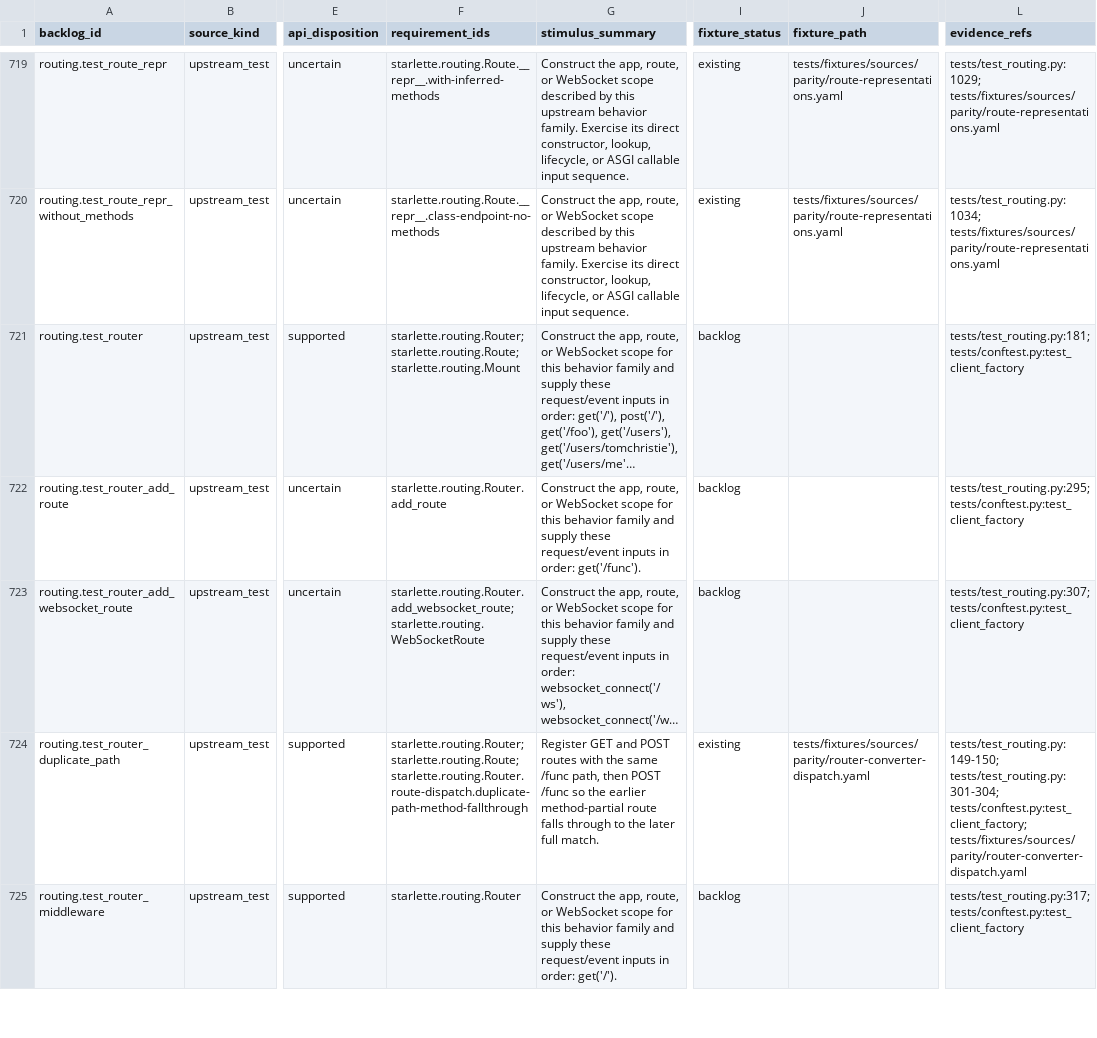
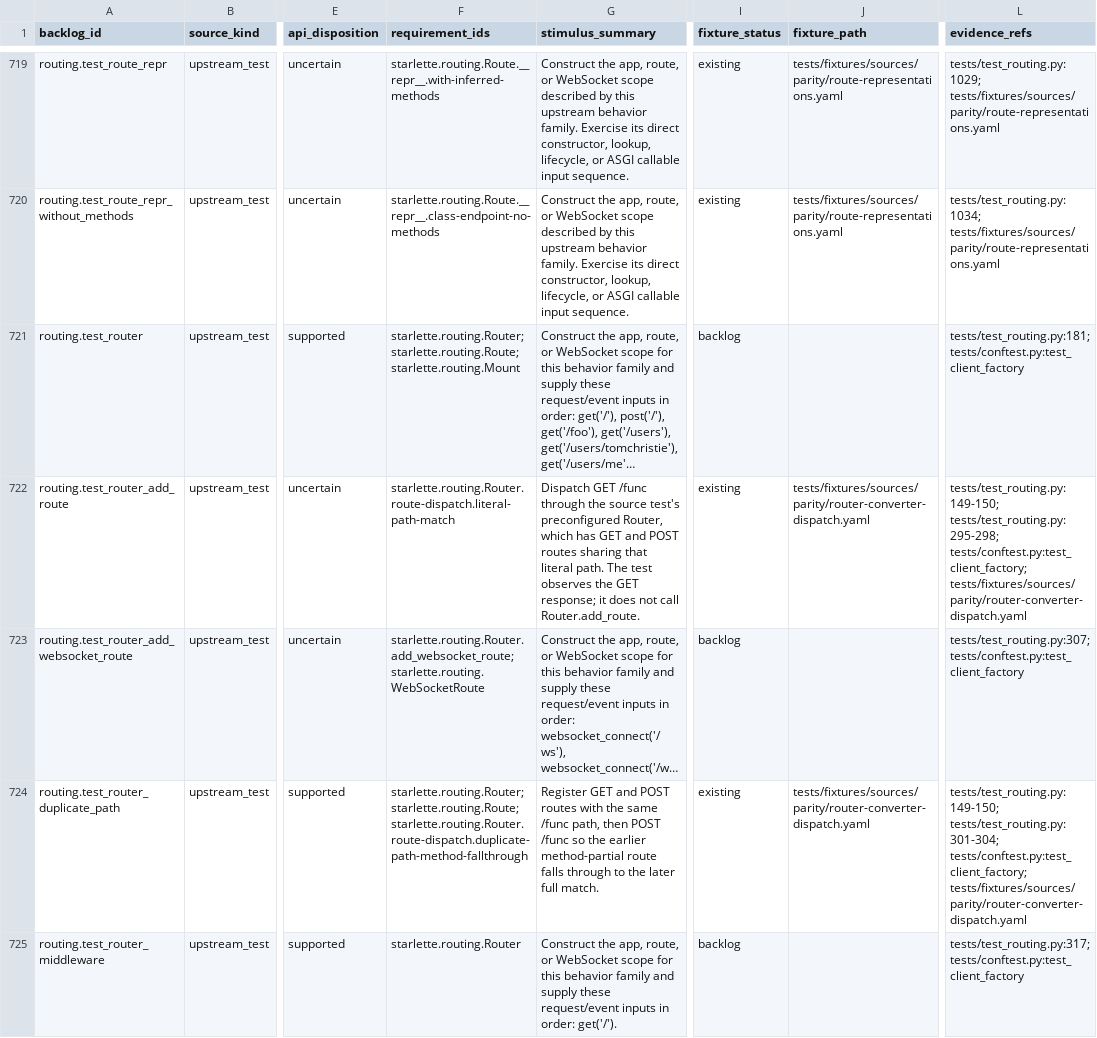
Before and after one commit to appunni-m/starlette-rs, a CSV file: docs/atlas/coverage-matrix.csv, drawn as a sheet; only a part is shown, gaps mark what is left out; long unchanged cells end in …; the diff names each change by its address in the sheet, - before the commit and + after, or states it on an @@ line.

```diff
--- a/docs/atlas/coverage-matrix.csv
+++ b/docs/atlas/coverage-matrix.csv
-F722 (requirement_ids): starlette.routing.Router.add_route
+F722 (requirement_ids): starlette.routing.Router.route-dispatch.literal-path-match
-G722 (stimulus_summary): Construct the app, route, or WebSocket scope for this behavior family and supply these request/event inputs in order: get('/func').
+G722 (stimulus_summary): Dispatch GET /func through the source test's preconfigured Router, which has GET and POST routes sharing that literal path. The test observes the GET response; it does not call Router.add_route.
-I722 (fixture_status): backlog
+I722 (fixture_status): existing
-J722 (fixture_path): (empty)
+J722 (fixture_path): tests/fixtures/sources/parity/router-converter-dispatch.yaml
-L722 (evidence_refs): tests/test_routing.py:295; tests/conftest.py:test_client_factory
+L722 (evidence_refs): tests/test_routing.py:149-150; tests/test_routing.py:295-298; tests/conftest.py:test_client_factory; tests/fixtures/sources/parity/router-converter-dispatch.yaml
```
Also changed, not shown: docs/atlas/fixture-backlog.csv, docs/atlas/reviews/routing-ws-fixtures.csv, 3 other files.
